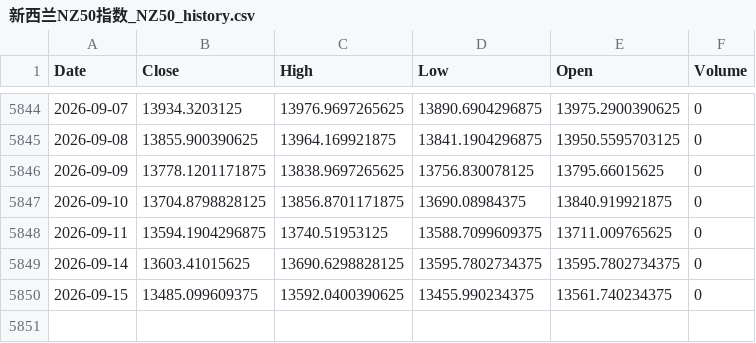
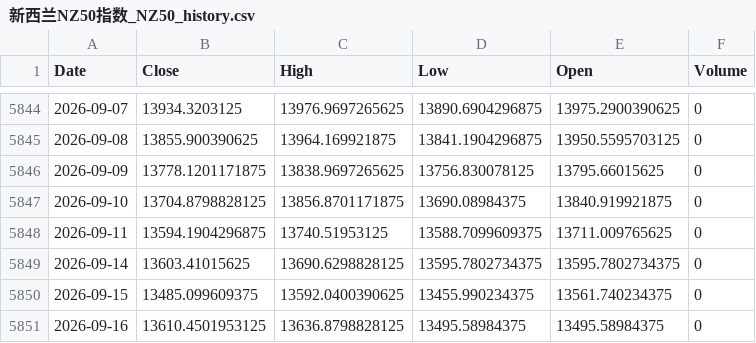
Before and after one commit to northrecluse/Global-View20260903, a CSV file: market_history_data/新西兰NZ50指数_NZ50_history.csv, drawn as a sheet; only a part is shown, gaps mark what is left out; the diff names each change by its address in the sheet, - before the commit and + after, or states it on an @@ line.

```diff
--- a/market_history_data/新西兰NZ50指数_NZ50_history.csv
+++ b/market_history_data/新西兰NZ50指数_NZ50_history.csv
+row 5851: 2026-09-16 | 13610.4501953125 | 13636.8798828125 | 13495.58984375 | 13495.58984375 | 0
```
Also changed, not shown: market_history_data/台湾加权指数_TWII_history.csv, market_history_data/澳大利亚普通股指数_AORD_history.csv, 4 other files.
